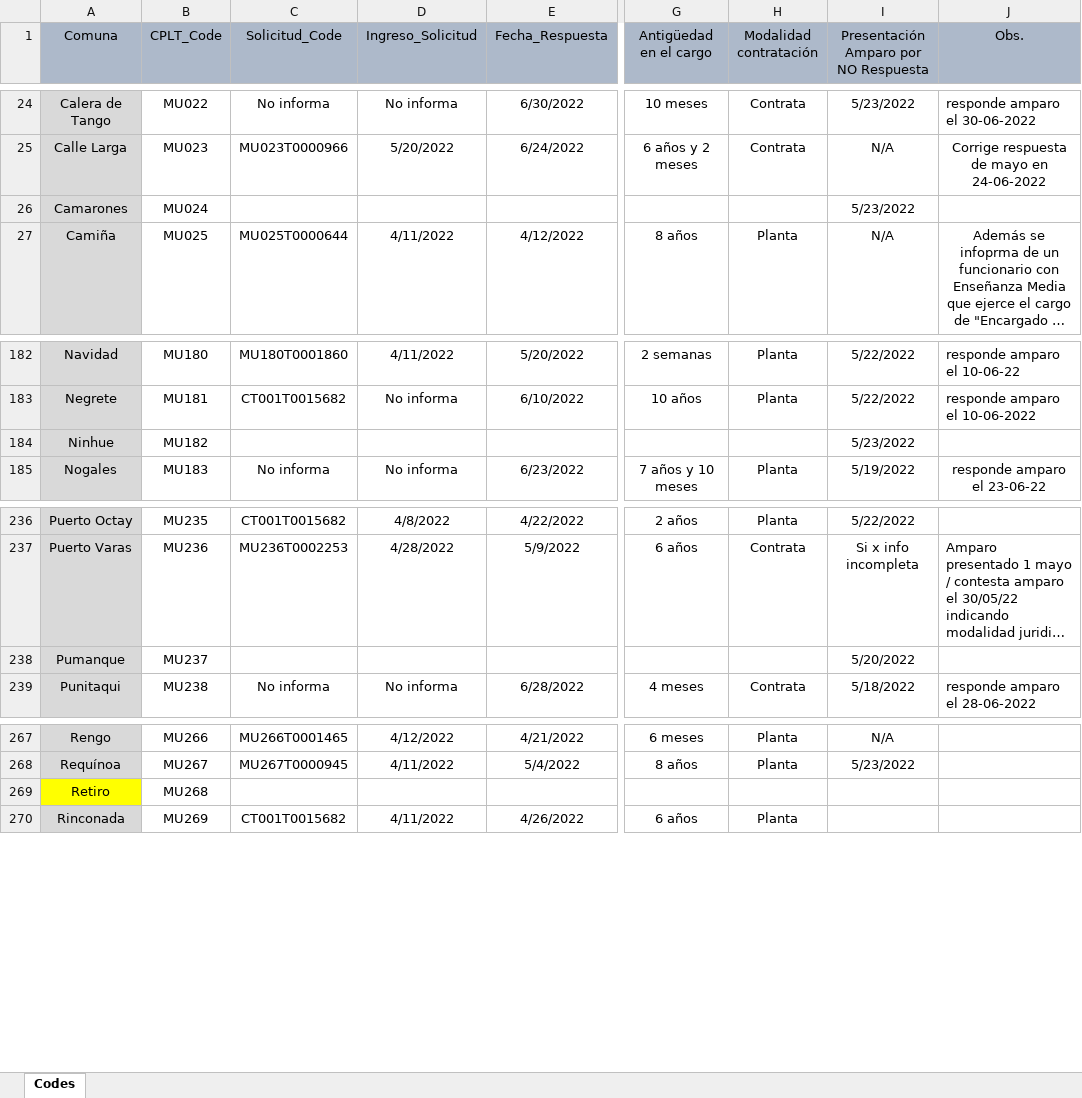
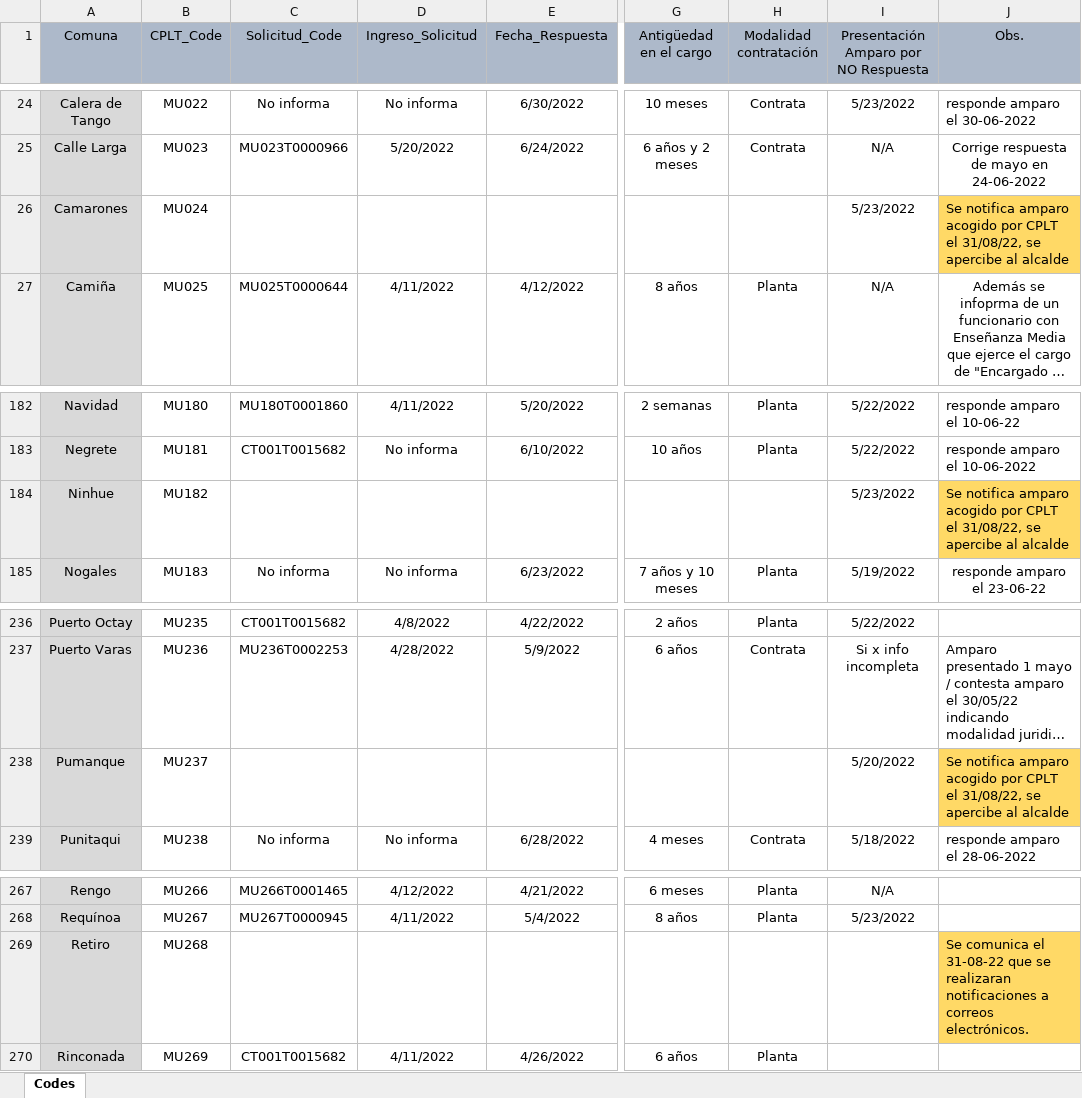
Before and after one commit to bgonzalezbustamante/local-gov-indicators, an Excel workbook: data/raw/CPLT/Request/DAI Municipios Enlace Transparencia.xlsx, sheet Codes, drawn as a sheet; only a part is shown, gaps mark what is left out; long unchanged cells end in …; values as stored, in another font and other column widths than the file's, no borders; the diff names each change by its address in the sheet, - before the commit and + after, or states it on an @@ line.

Commit message:
Update DAI Municipios Enlace Transparencia.xlsx

```diff
--- a/data/raw/CPLT/Request/DAI Municipios Enlace Transparencia.xlsx (sheet Codes)
+++ b/data/raw/CPLT/Request/DAI Municipios Enlace Transparencia.xlsx (sheet Codes)
-J26 (Obs.): (empty)
+J26 (Obs.): Se notifica amparo acogido por CPLT el 31/08/22, se apercibe al alcalde
-J26 fill: none
+J26 fill: #FFD966
-J184 (Obs.): (empty)
+J184 (Obs.): Se notifica amparo acogido por CPLT el 31/08/22, se apercibe al alcalde
-J184 fill: none
+J184 fill: #FFD966
-J238 (Obs.): (empty)
+J238 (Obs.): Se notifica amparo acogido por CPLT el 31/08/22, se apercibe al alcalde
-J238 fill: none
+J238 fill: #FFD966
-A269 fill: #FFFF00
+A269 fill: #D9D9D9
-J269 (Obs.): (empty)
+J269 (Obs.): Se comunica el 31-08-22 que se realizaran notificaciones a correos electrónicos.
-J269 fill: none
+J269 fill: #FFD966
```
